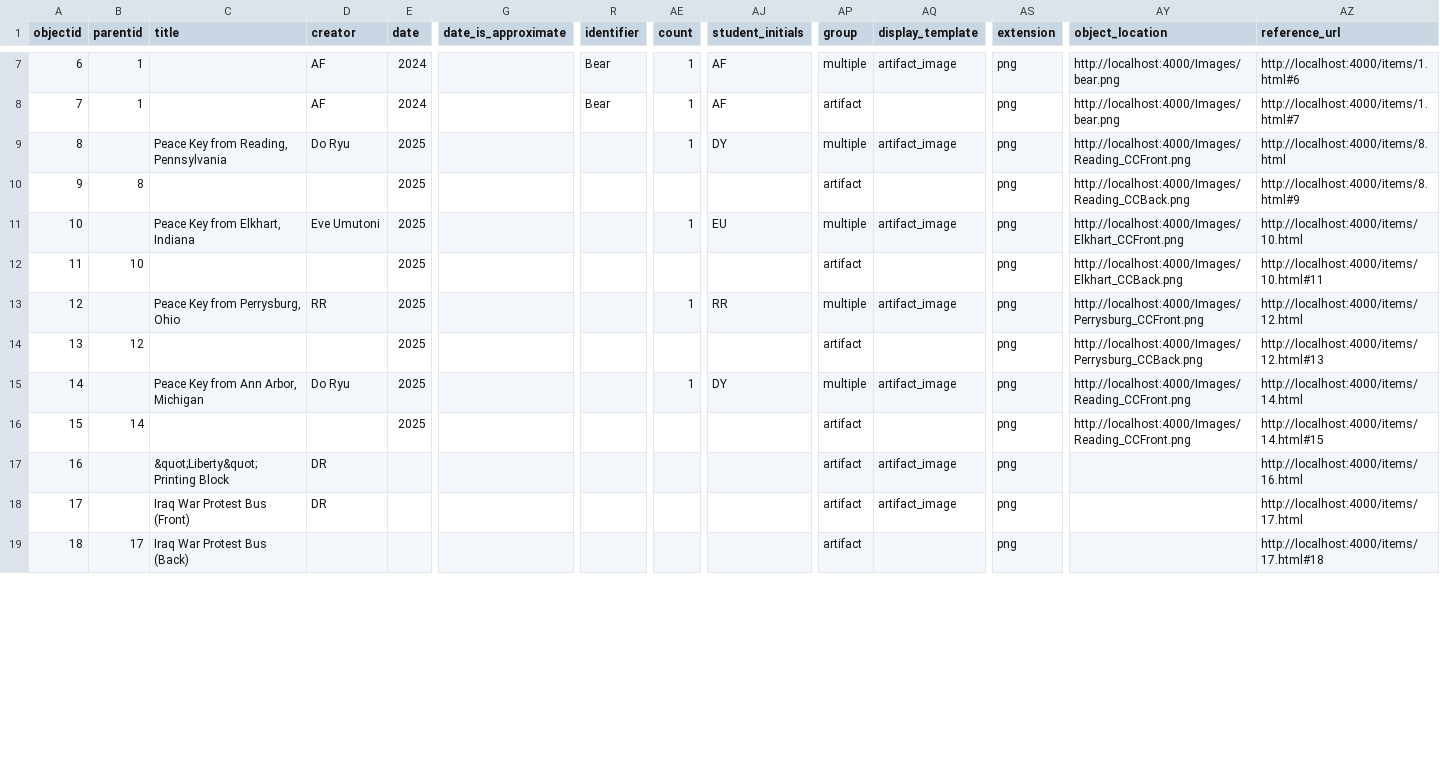
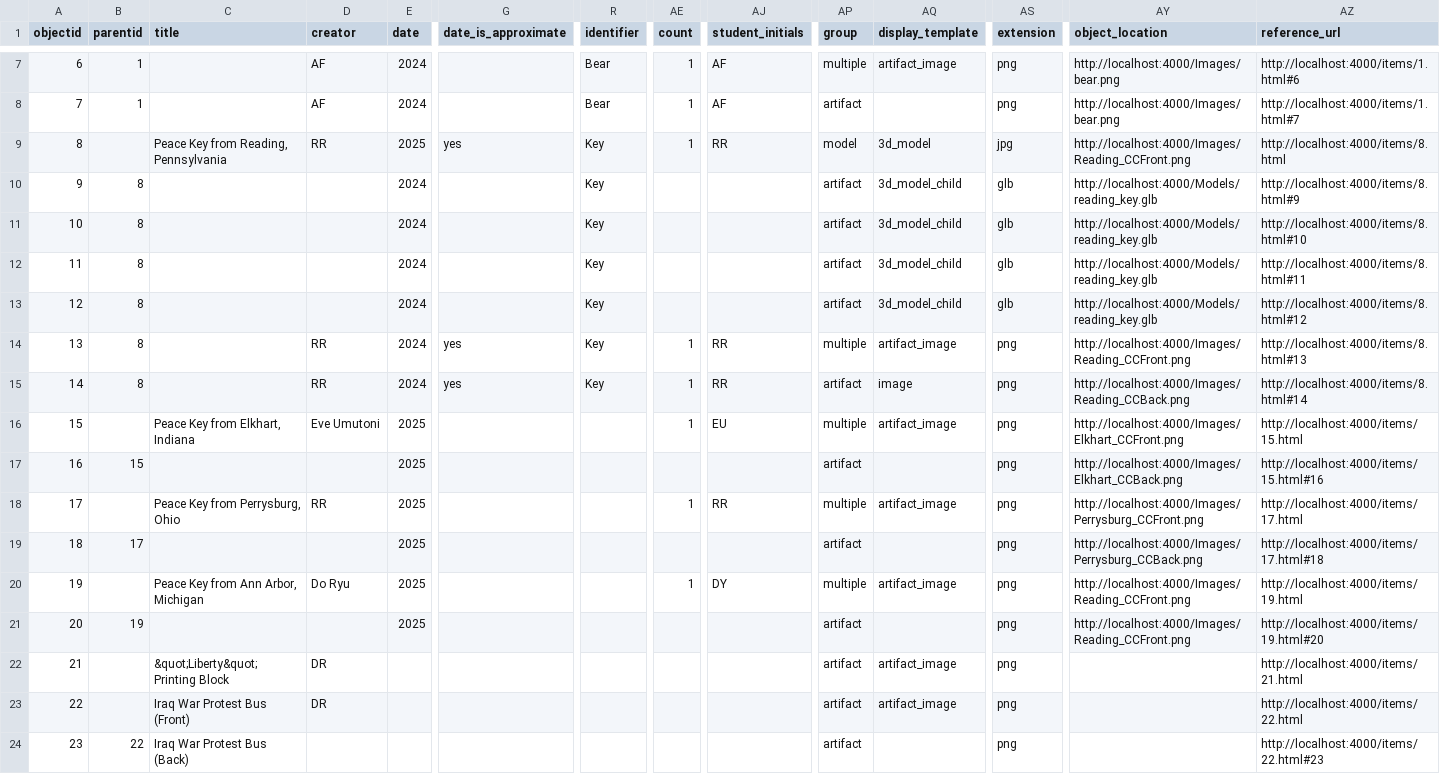
Before and after one commit to betovargas/test-demo, a CSV file: _site/assets/data/complete_metadata.csv, drawn as a sheet; only a part is shown, gaps mark what is left out; addresses are those after the commit; rows hold the shown columns only; the diff covers the shown part only; the diff names each change by its address in the sheet, - before the commit and + after, or states it on an @@ line.

Commit message:
Add brighter reading_key.glb

```diff
--- a/_site/assets/data/complete_metadata.csv
+++ b/_site/assets/data/complete_metadata.csv
+row 9: 8 |  | Peace Key from Reading, Pennsylvania | RR | 2025 | yes | Key | 1 | RR | model | 3d_model | jpg | http://localhost:4000/Images/Reading_CCFront.png | http://localhost:4000/items/8.html
+row 10: 9 | 8 |  |  | 2024 |  | Key |  |  | artifact | 3d_model_child | glb | http://localhost:4000/Models/reading_key.glb | http://localhost:4000/items/8.html#9
+row 11: 10 | 8 |  |  | 2024 |  | Key |  |  | artifact | 3d_model_child | glb | http://localhost:4000/Models/reading_key.glb | http://localhost:4000/items/8.html#10
+row 12: 11 | 8 |  |  | 2024 |  | Key |  |  | artifact | 3d_model_child | glb | http://localhost:4000/Models/reading_key.glb | http://localhost:4000/items/8.html#11
+row 13: 12 | 8 |  |  | 2024 |  | Key |  |  | artifact | 3d_model_child | glb | http://localhost:4000/Models/reading_key.glb | http://localhost:4000/items/8.html#12
@@ column A (objectid) renumbered from row 14 down @@
-B14 (parentid): (empty)
+B14 (parentid): 8
-C14 (title): Peace Key from Reading, Pennsylvania
+C14 (title): (empty)
-D14 (creator): Do Ryu
+D14 (creator): RR
-E14:E15 (date): 2025
+E14:E15 (date): 2024
-G14:G15 (date_is_approximate): (empty)
+G14:G15 (date_is_approximate): yes
-R14:R15 (identifier): (empty)
+R14:R15 (identifier): Key
-AJ14 (student_initials): DY
+AJ14 (student_initials): RR
-AZ14 (reference_url): http://localhost:4000/items/8.html
+AZ14 (reference_url): http://localhost:4000/items/8.html#13
-D15 (creator): (empty)
+D15 (creator): RR
-AE15 (count): (empty)
+AE15 (count): 1
-AJ15 (student_initials): (empty)
+AJ15 (student_initials): RR
-AQ15 (display_template): (empty)
+AQ15 (display_template): image
-AZ15 (reference_url): http://localhost:4000/items/8.html#9
+AZ15 (reference_url): http://localhost:4000/items/8.html#14
-AZ16 (reference_url): http://localhost:4000/items/10.html
+AZ16 (reference_url): http://localhost:4000/items/15.html
-B17 (parentid): 10
+B17 (parentid): 15
-AZ17 (reference_url): http://localhost:4000/items/10.html#11
+AZ17 (reference_url): http://localhost:4000/items/15.html#16
-AZ18 (reference_url): http://localhost:4000/items/12.html
+AZ18 (reference_url): http://localhost:4000/items/17.html
-B19 (parentid): 12
+B19 (parentid): 17
-AZ19 (reference_url): http://localhost:4000/items/12.html#13
+AZ19 (reference_url): http://localhost:4000/items/17.html#18
-AZ20 (reference_url): http://localhost:4000/items/14.html
+AZ20 (reference_url): http://localhost:4000/items/19.html
-B21 (parentid): 14
+B21 (parentid): 19
-AZ21 (reference_url): http://localhost:4000/items/14.html#15
+AZ21 (reference_url): http://localhost:4000/items/19.html#20
-AZ22 (reference_url): http://localhost:4000/items/16.html
+AZ22 (reference_url): http://localhost:4000/items/21.html
-AZ23 (reference_url): http://localhost:4000/items/17.html
+AZ23 (reference_url): http://localhost:4000/items/22.html
-B24 (parentid): 17
+B24 (parentid): 22
-AZ24 (reference_url): http://localhost:4000/items/17.html#18
+AZ24 (reference_url): http://localhost:4000/items/22.html#23
```
Also changed, not shown: 1 edited cell elsewhere in this file, _site/assets/data/published_metadata.csv, _site/assets/data/subjects.csv, 43 other files.
